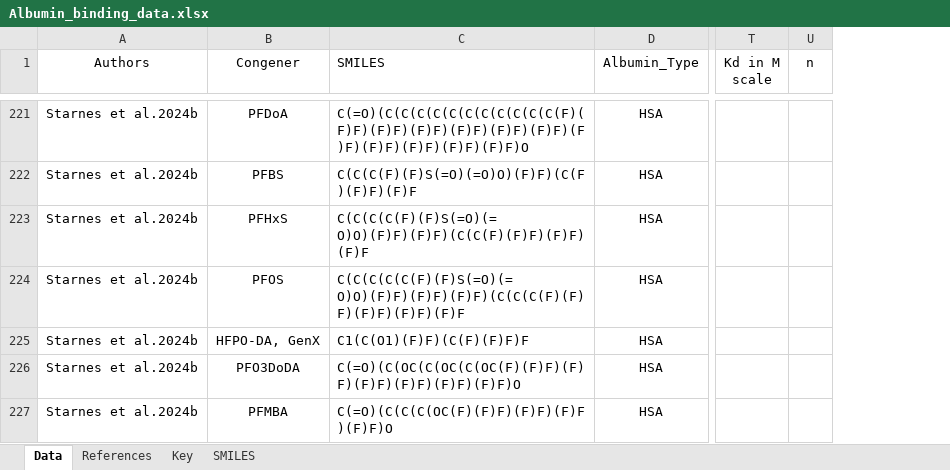
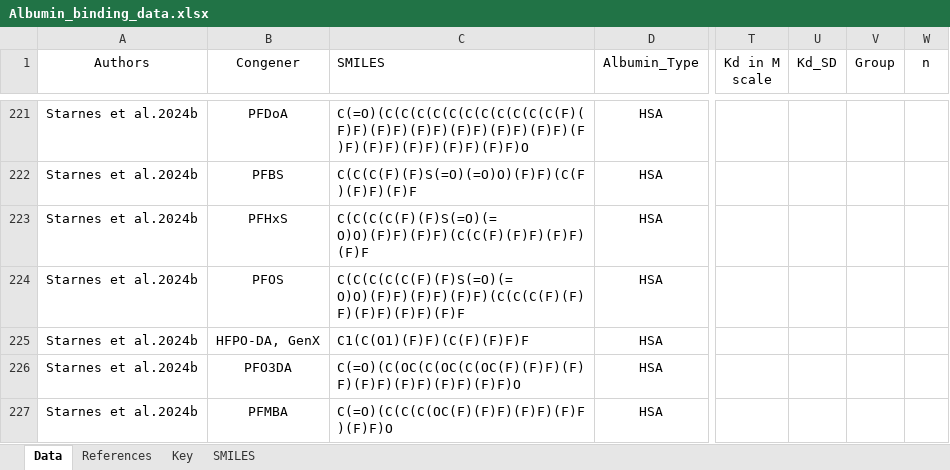
Before and after one commit to ntua-unit-of-control-and-informatics/QSAR_PFAS, an Excel workbook: PFAS_albumin_QSAR/Albumin_binding_data.xlsx, sheet Data, drawn as a sheet; only a part is shown, gaps mark what is left out; values as stored, in another font and other column widths than the file's, no borders; the diff covers the shown part only; the diff names each change by its address in the sheet, - before the commit and + after, or states it on an @@ line.

```diff
--- a/PFAS_albumin_QSAR/Albumin_binding_data.xlsx (sheet Data)
+++ b/PFAS_albumin_QSAR/Albumin_binding_data.xlsx (sheet Data)
+column U (Kd_SD), empty
+column V (Group), empty
-B226 (Congener): PFO3DoDA
+B226 (Congener): PFO3DA
```
Also changed, not shown: 58 added rows and 13 edited cells elsewhere in this sheet, sheet SMILES, 12 other files.
